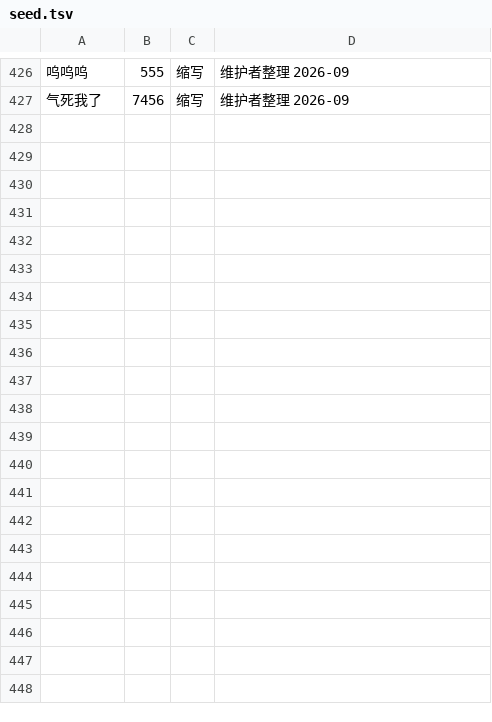
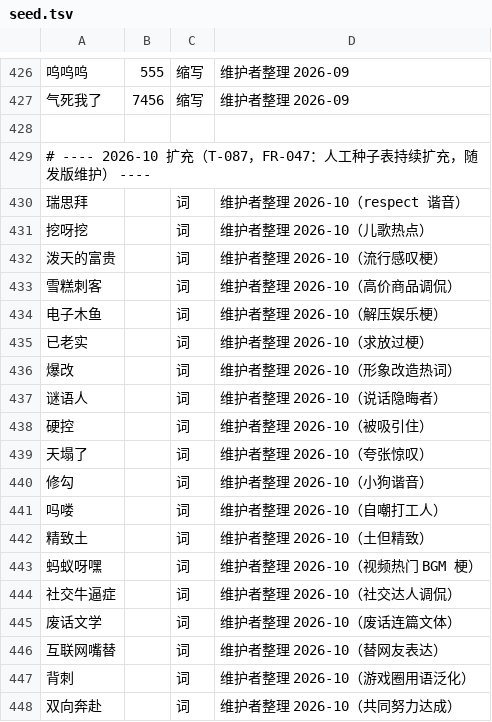
Before and after one commit to menghun3-cn/zhu-ye-ime, a TSV file: data/slang/seed.tsv, drawn as a sheet; only a part is shown, gaps mark what is left out; the diff names each change by its address in the sheet, - before the commit and + after, or states it on an @@ line.

```diff
--- a/data/slang/seed.tsv
+++ b/data/slang/seed.tsv
+row 428: (empty)
+row 429: # ---- 2026-10 扩充（T-087，FR-047：人工种子表持续扩充，随发版维护） ----
+row 430: 瑞思拜 |  | 词 | 维护者整理 2026-10（respect 谐音）
+row 431: 挖呀挖 |  | 词 | 维护者整理 2026-10（儿歌热点）
+row 432: 泼天的富贵 |  | 词 | 维护者整理 2026-10（流行感叹梗）
+row 433: 雪糕刺客 |  | 词 | 维护者整理 2026-10（高价商品调侃）
+row 434: 电子木鱼 |  | 词 | 维护者整理 2026-10（解压娱乐梗）
+row 435: 已老实 |  | 词 | 维护者整理 2026-10（求放过梗）
+row 436: 爆改 |  | 词 | 维护者整理 2026-10（形象改造热词）
+row 437: 谜语人 |  | 词 | 维护者整理 2026-10（说话隐晦者）
+row 438: 硬控 |  | 词 | 维护者整理 2026-10（被吸引住）
+row 439: 天塌了 |  | 词 | 维护者整理 2026-10（夸张惊叹）
+row 440: 修勾 |  | 词 | 维护者整理 2026-10（小狗谐音）
+row 441: 吗喽 |  | 词 | 维护者整理 2026-10（自嘲打工人）
+row 442: 精致土 |  | 词 | 维护者整理 2026-10（土但精致）
+row 443: 蚂蚁呀嘿 |  | 词 | 维护者整理 2026-10（视频热门 BGM 梗）
+row 444: 社交牛逼症 |  | 词 | 维护者整理 2026-10（社交达人调侃）
+row 445: 废话文学 |  | 词 | 维护者整理 2026-10（废话连篇文体）
+row 446: 互联网嘴替 |  | 词 | 维护者整理 2026-10（替网友表达）
+row 447: 背刺 |  | 词 | 维护者整理 2026-10（游戏圈用语泛化）
+row 448: 双向奔赴 |  | 词 | 维护者整理 2026-10（共同努力达成）
```
Also changed, not shown: 16 other files.
